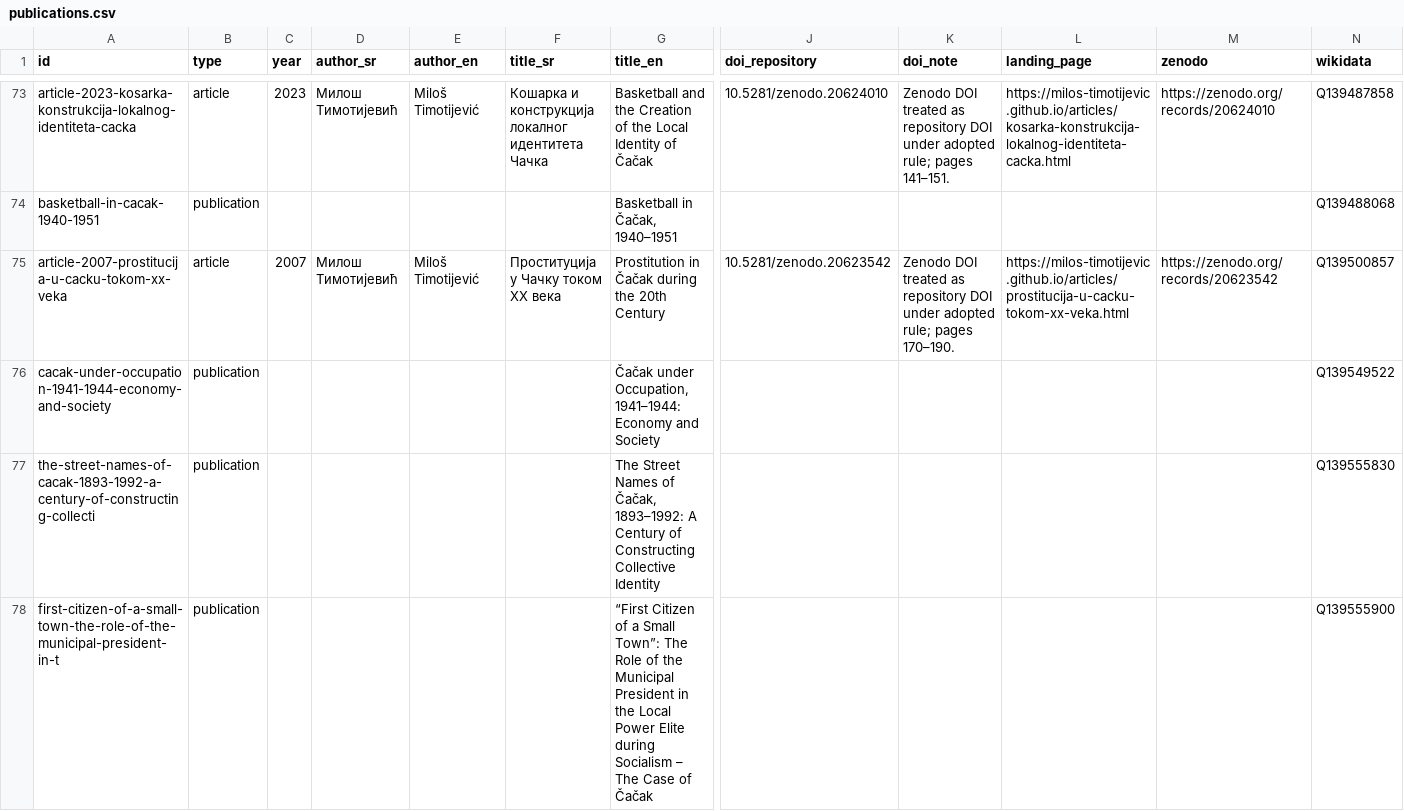
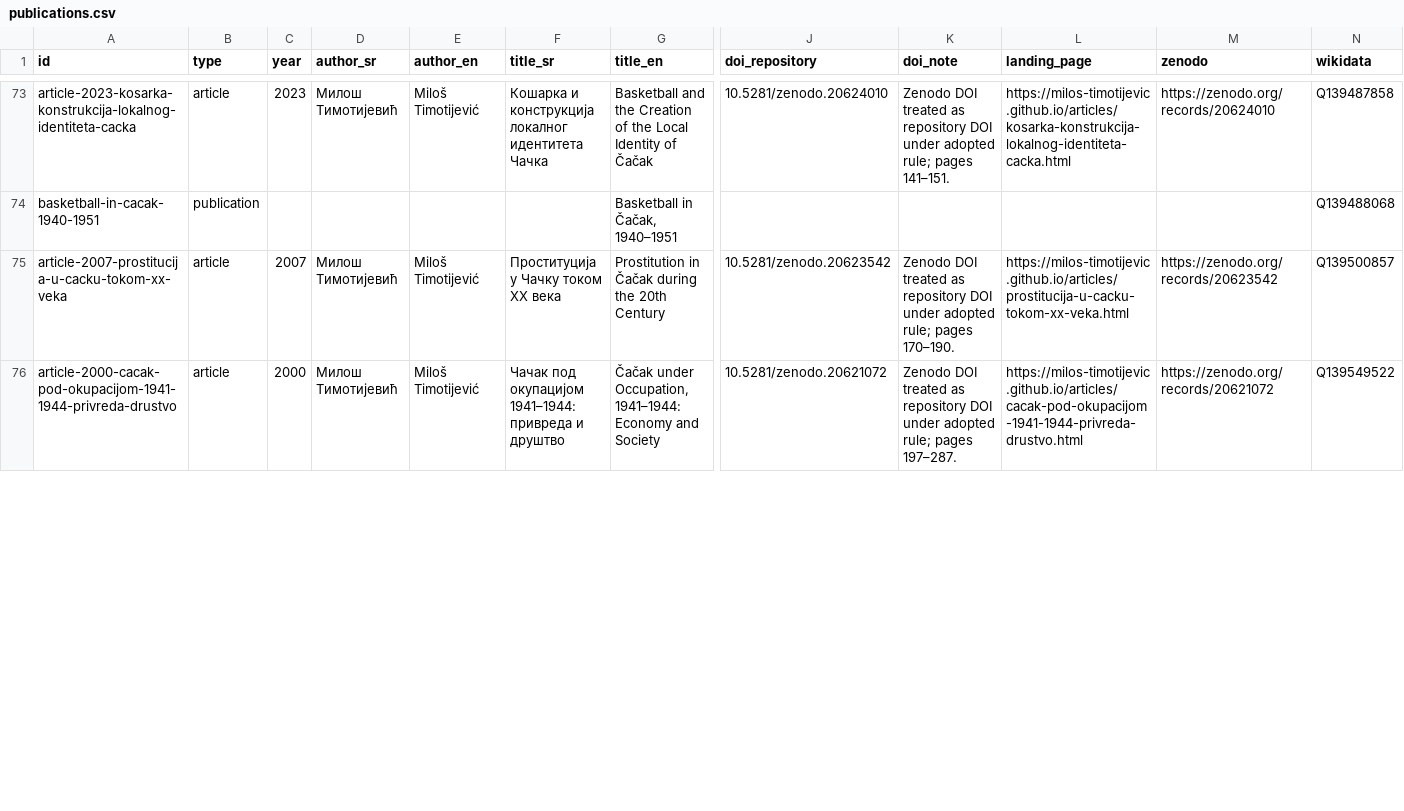
Before and after one commit to milos-timotijevic/milos-timotijevic.github.io, a CSV file: data/publications.csv, drawn as a sheet; only a part is shown, gaps mark what is left out; removed rows and columns are numbered as before the commit, all else as after; rows hold the shown columns only; the diff covers the shown part only; the diff names each change by its address in the sheet, - before the commit and + after, or states it on an @@ line.

Commit message:
Verify second batch of five bibliography records

```diff
--- a/data/publications.csv
+++ b/data/publications.csv
-row 76: cacak-under-occupation-1941-1944-economy-and-society | publication |  |  |  |  | Čačak under Occupation, 1941–1944: Economy and Society |  |  |  |  | Q139549522
-row 77: the-street-names-of-cacak-1893-1992-a-century-of-constructing-collecti | publication |  |  |  |  | The Street Names of Čačak, 1893–1992: A Century of Constructing Collective Identity |  |  |  |  | Q139555830
-row 78: first-citizen-of-a-small-town-the-role-of-the-municipal-president-in-t | publication |  |  |  |  | “First Citizen of a Small Town”: The Role of the Municipal President in the Local Power Elite during Socialism – The Case of Čačak |  |  |  |  | Q139555900
+row 76: article-2000-cacak-pod-okupacijom-1941-1944-privreda-drustvo | article | 2000 | Милош Тимотијевић | Miloš Timotijević | Чачак под окупацијом 1941–1944: привреда и друштво | Čačak under Occupation, 1941–1944: Economy and Society | 10.5281/zenodo.20621072 | Zenodo DOI treated as repository DOI under adopted rule; pages 197–287. | https://milos-timotijevic.github.io/articles/cacak-pod-okupacijom-1941-1944-privreda-drustvo.html | https://zenodo.org/records/20621072 | Q139549522
```
Also changed, not shown: 4 added rows and 2 removed rows elsewhere in this file, data/wikidata-items.csv.
